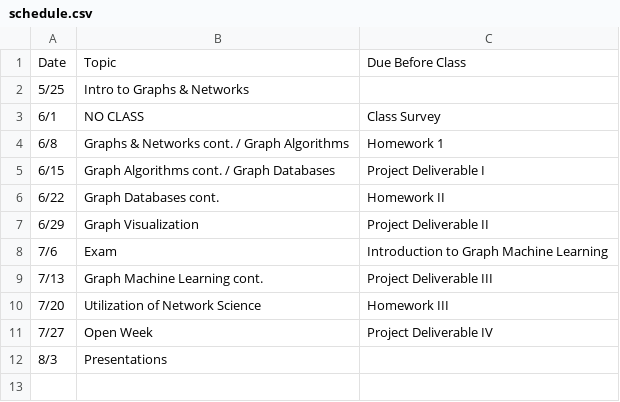
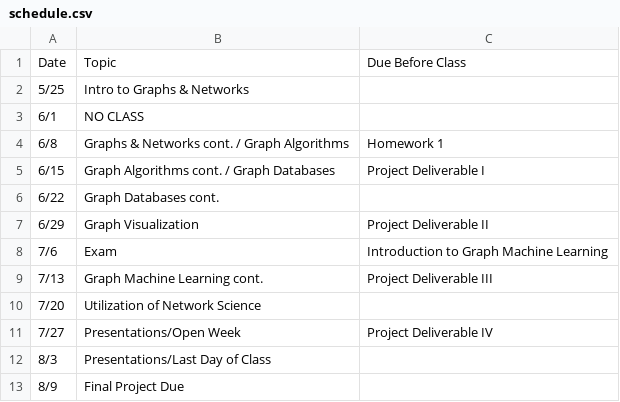
Before and after one commit to seankrobinson/DSBA-6520, a CSV file: assets/schedule.csv, drawn as a sheet.

```diff
--- a/assets/schedule.csv
+++ b/assets/schedule.csv
@@ -2,6 +2,6 @@ Date,Topic,Due Before Class
 5/25,Intro to Graphs & Networks,
-6/1,NO CLASS,Class Survey
+6/1,NO CLASS
 6/8,Graphs & Networks cont. / Graph Algorithms,Homework 1
 6/15,Graph Algorithms cont. / Graph Databases,Project Deliverable I
-6/22,Graph Databases cont.,Homework II
+6/22,Graph Databases cont.,
 6/29,Graph Visualization,Project Deliverable II
@@ -9,4 +9,5 @@ Date,Topic,Due Before Class
 7/13,Graph Machine Learning cont.,Project Deliverable III
-7/20,Utilization of Network Science,Homework III
-7/27,Open Week,Project Deliverable IV
-8/3,Presentations,
+7/20,Utilization of Network Science,
+7/27,Presentations/Open Week,Project Deliverable IV
+8/3,Presentations/Last Day of Class,
+8/9,Final Project Due,
```
Also changed, not shown: 1 other file.
